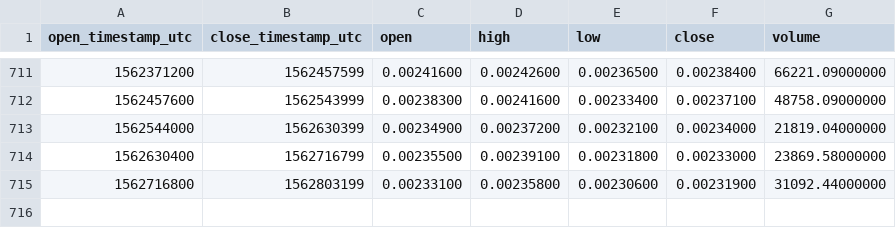
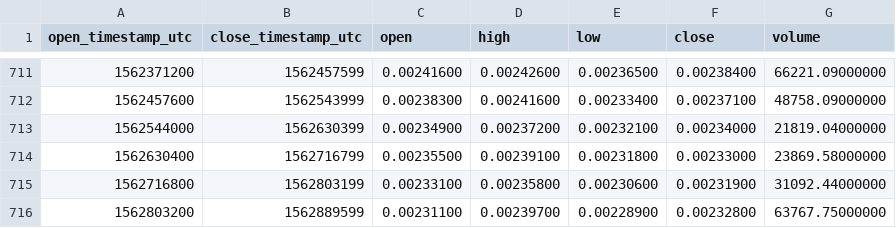
Before and after one commit to cryptobigbro/binance-BNTETH, a CSV file: binance-BNTETH-1d.csv, drawn as a sheet; only a part is shown, gaps mark what is left out; the diff names each change by its address in the sheet, - before the commit and + after, or states it on an @@ line.

Commit message:
Update OHLCV data.

```diff
--- a/binance-BNTETH-1d.csv
+++ b/binance-BNTETH-1d.csv
+row 716: 1562803200 | 1562889599 | 0.00231100 | 0.00239700 | 0.00228900 | 0.00232800 | 63767.75000000
```
Also changed, not shown: 1 other file.
